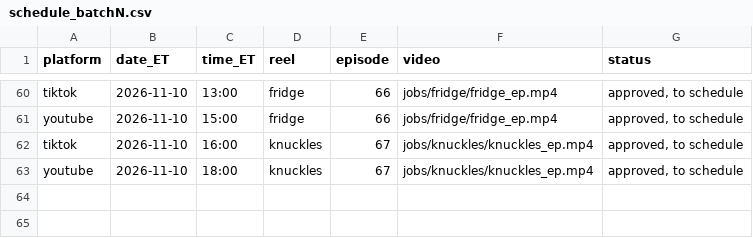
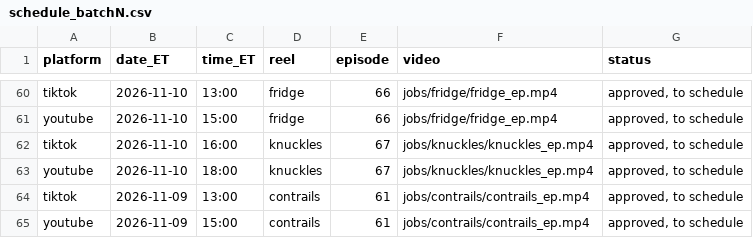
Before and after one commit to jiewei190-arch/reel-render, a CSV file: handoff/schedule_batchN.csv, drawn as a sheet; only a part is shown, gaps mark what is left out.

```diff
--- a/handoff/schedule_batchN.csv
+++ b/handoff/schedule_batchN.csv
@@ -63 +63,3 @@ tiktok,2026-11-10,16:00,knuckles,67,jobs/knuckles/knuckles_ep.mp4,"approved, to
 youtube,2026-11-10,18:00,knuckles,67,jobs/knuckles/knuckles_ep.mp4,"approved, to schedule"
+tiktok,2026-11-09,13:00,contrails,61,jobs/contrails/contrails_ep.mp4,"approved, to schedule"
+youtube,2026-11-09,15:00,contrails,61,jobs/contrails/contrails_ep.mp4,"approved, to schedule"
```
Also changed, not shown: handoff/episodes.csv, 19 other files.
